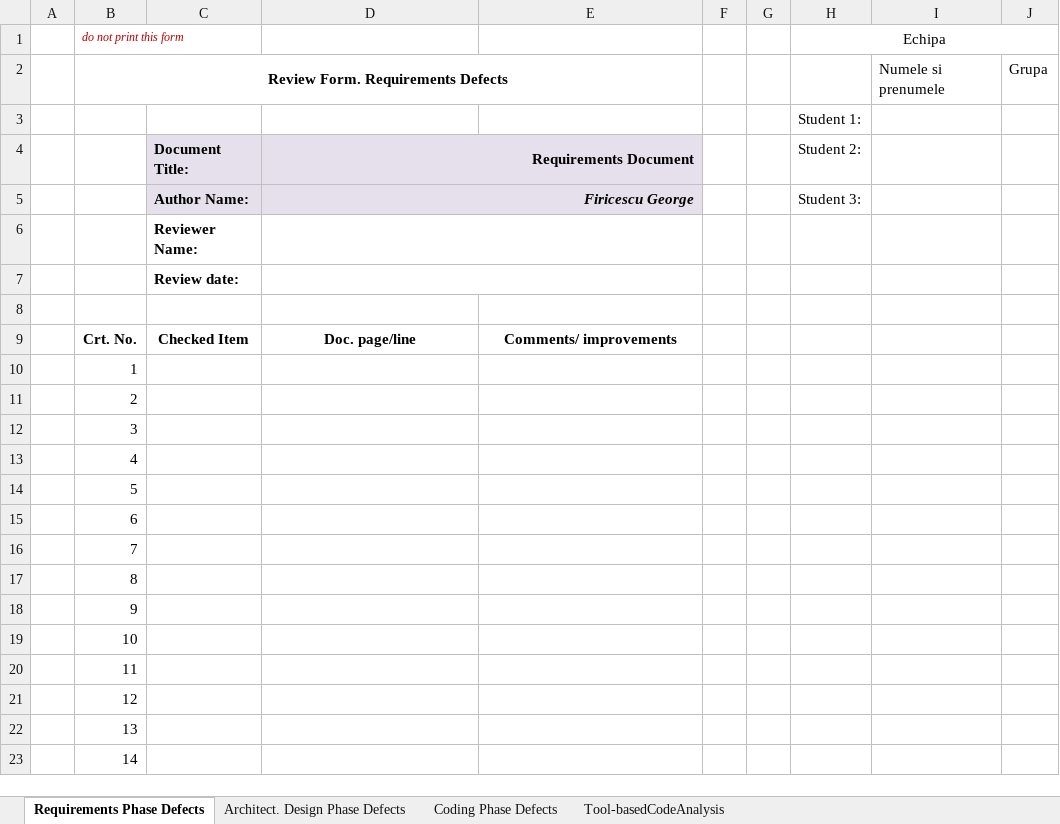
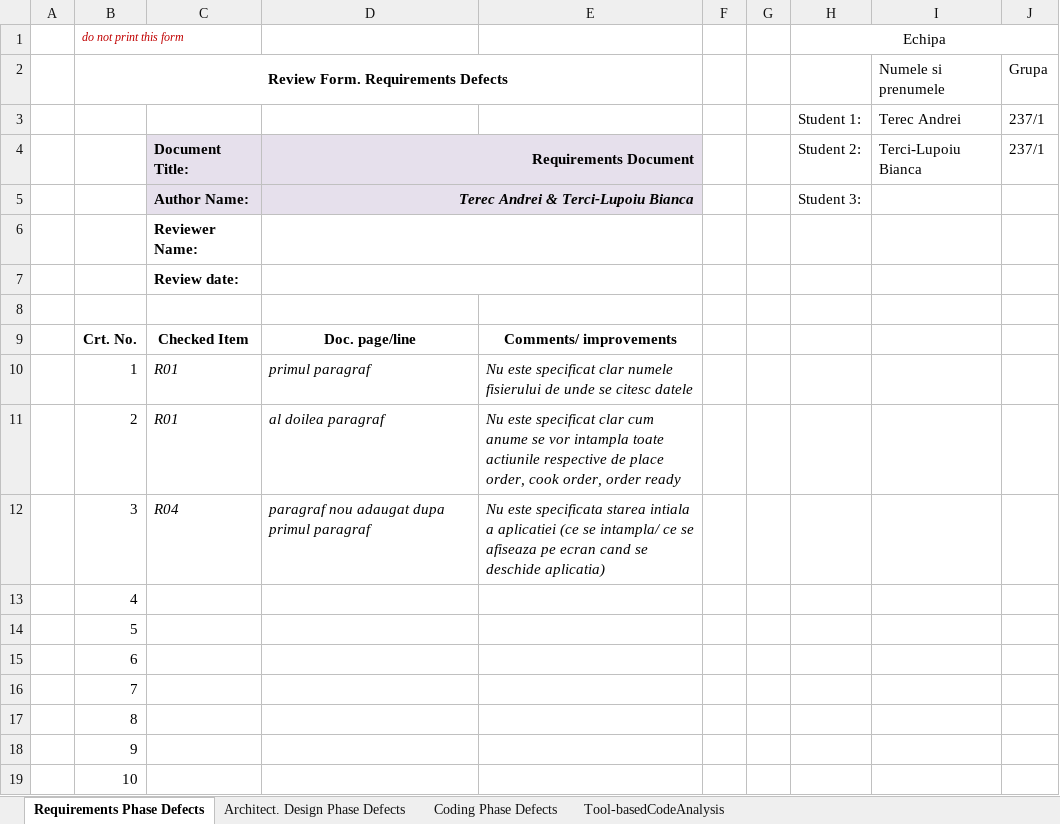
Before and after one commit to TerecAndrei/Echipa-Jamilei, an Excel workbook: Docs/Lab1/Lab01_ReviewReport.xlsx, sheet Requirements Phase Defects, drawn as a sheet; only a part is shown; the shorter side is filled out with more unchanged rows; values as stored, in another font and other column widths than the file's, no borders; removed rows and columns are numbered as before the commit, all else as after; the diff names each change by its address in the sheet, - before the commit and + after, or states it on an @@ line.

Commit message:
added requierements report

```diff
--- a/Docs/Lab1/Lab01_ReviewReport.xlsx (sheet Requirements Phase Defects)
+++ b/Docs/Lab1/Lab01_ReviewReport.xlsx (sheet Requirements Phase Defects)
-row 3:  |  |  |  |  |  |  | Student 1:
+row 3:  |  |  |  |  |  |  | Student 1: | Terec Andrei | 237/1
-I4: (empty)
+I4: Terci-Lupoiu Bianca
-J4: (empty)
+J4: 237/1
-D5: Firicescu George
+D5: Terec Andrei & Terci-Lupoiu Bianca
-C10:C11: (empty)
+C10:C11: R01
-D10: (empty)
+D10: primul paragraf
-E10: (empty)
+E10: Nu este specificat clar numele fisierului de unde se citesc datele
-D11: (empty)
+D11: al doilea paragraf
-E11: (empty)
+E11: Nu este specificat clar cum anume se vor intampla toate actiunile respective de place order, cook order, order ready
-C12: (empty)
+C12: R04
-D12: (empty)
+D12: paragraf nou adaugat dupa primul paragraf
-E12: (empty)
+E12: Nu este specificata starea intiala a aplicatiei (ce se intampla/ ce se afiseaza pe ecran cand se deschide aplicatia)
```
Also changed, not shown: 3 other files.
